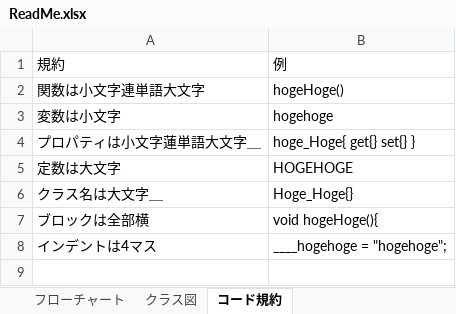
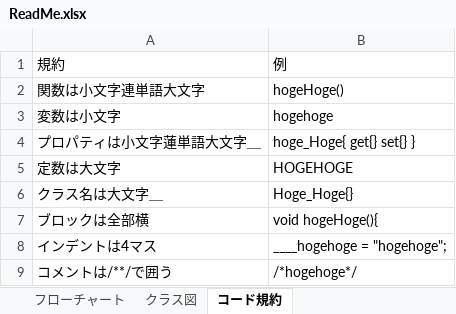
Before and after one commit to teamincluder/sample, an Excel workbook: ReadMe.xlsx, sheet コード規約, drawn as a sheet; values as stored, in another font and other column widths than the file's, no borders; the diff names each change by its address in the sheet, - before the commit and + after, or states it on an @@ line.

```diff
--- a/ReadMe.xlsx (sheet コード規約)
+++ b/ReadMe.xlsx (sheet コード規約)
+row 9: コメントは/**/で囲う | /*hogehoge*/
```
Also changed, not shown: charts or pictures, 36 other files.
